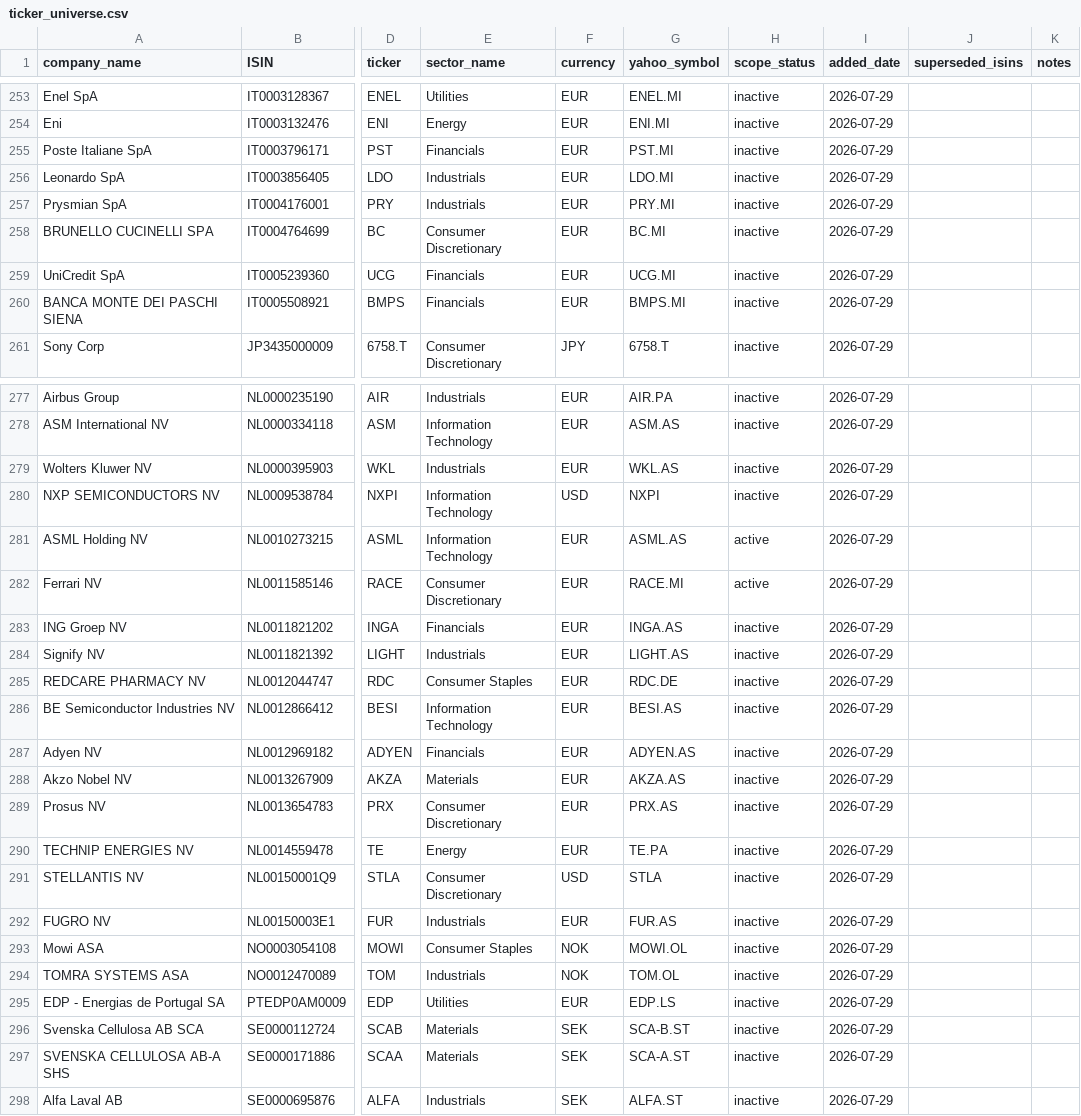
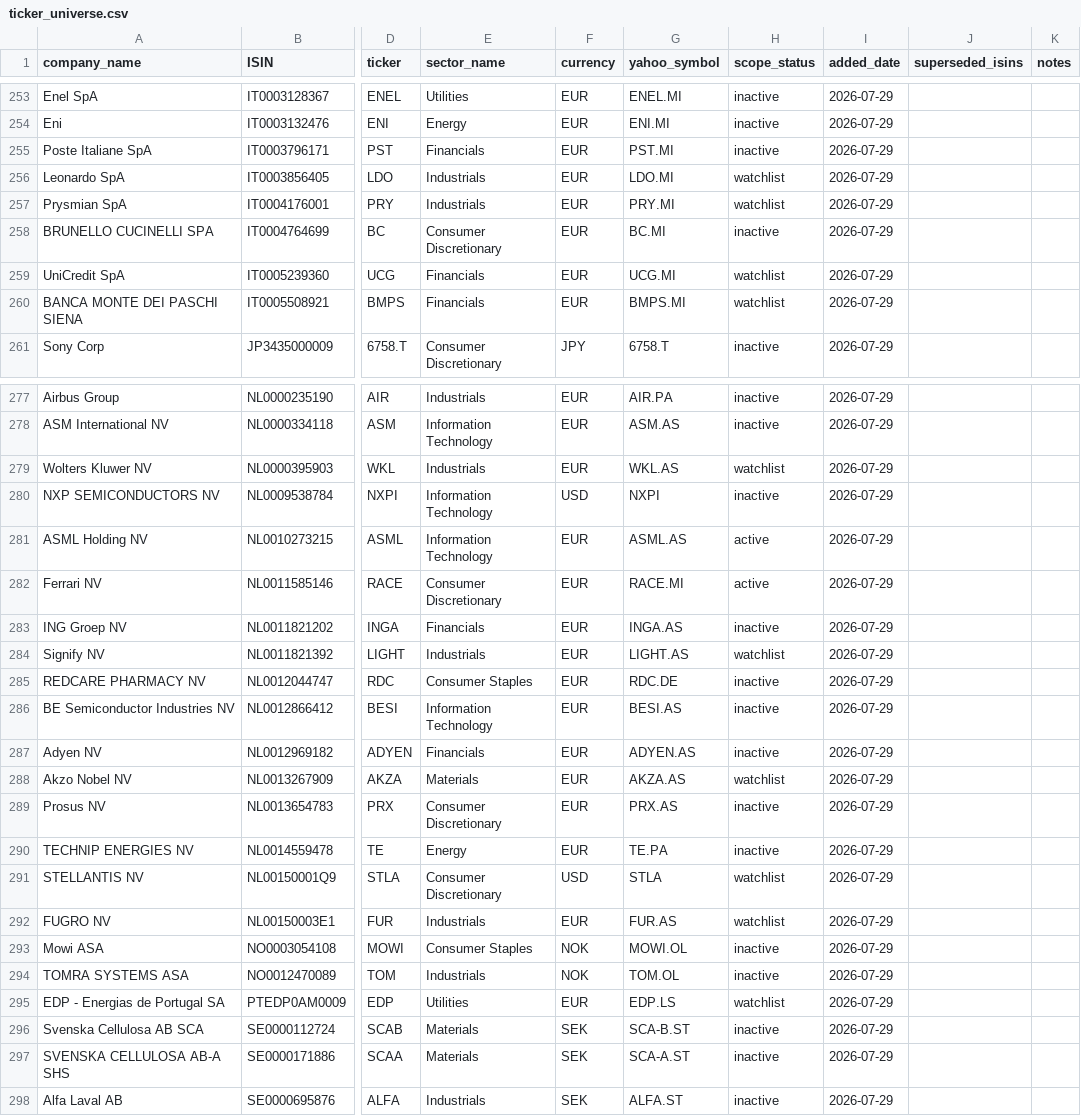
Before and after one commit to Mapgax/research_commons, a CSV file: data/ticker_universe.csv, drawn as a sheet; only a part is shown, gaps mark what is left out; the diff covers the shown part only; the diff names each change by its address in the sheet, - before the commit and + after, or states it on an @@ line.

```diff
--- a/data/ticker_universe.csv
+++ b/data/ticker_universe.csv
-H256:H257 (scope_status): inactive
+H256:H257 (scope_status): watchlist
-H259:H260 (scope_status): inactive
+H259:H260 (scope_status): watchlist
-H279 (scope_status): inactive
+H279 (scope_status): watchlist
-H284 (scope_status): inactive
+H284 (scope_status): watchlist
-H288 (scope_status): inactive
+H288 (scope_status): watchlist
-H291:H292 (scope_status): inactive
+H291:H292 (scope_status): watchlist
-H295 (scope_status): inactive
+H295 (scope_status): watchlist
```
Also changed, not shown: 37 edited cells elsewhere in this file, 3 other files.
